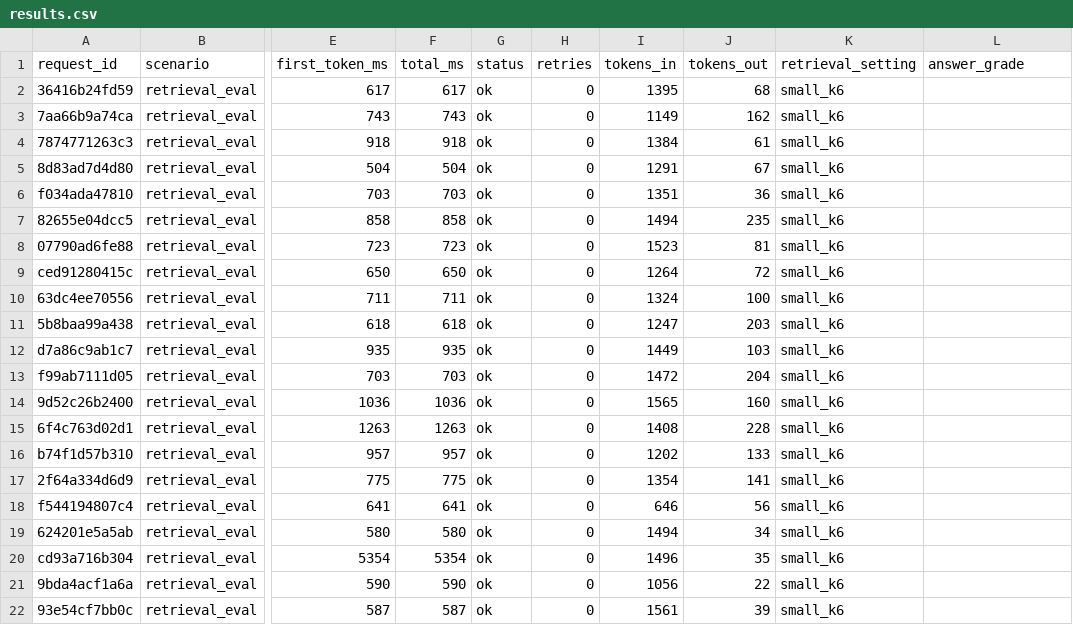
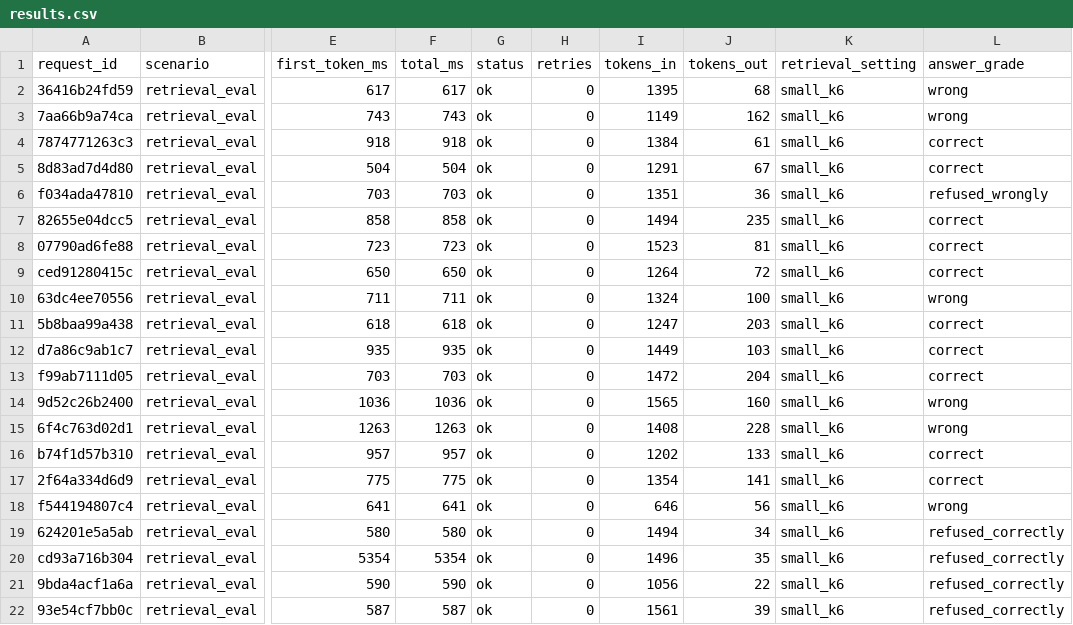
Before and after one commit to satyabrata-mishra/Vaani-AI, a CSV file: results/runs/20261112T125449Z_retrieval_eval_small_k6_real/results.csv, drawn as a sheet; only a part is shown, gaps mark what is left out; the diff names each change by its address in the sheet, - before the commit and + after, or states it on an @@ line.

```diff
--- a/results/runs/20261112T125449Z_retrieval_eval_small_k6_real/results.csv
+++ b/results/runs/20261112T125449Z_retrieval_eval_small_k6_real/results.csv
-L2:L3 (answer_grade): (empty)
+L2:L3 (answer_grade): wrong
-L4:L5 (answer_grade): (empty)
+L4:L5 (answer_grade): correct
-L6 (answer_grade): (empty)
+L6 (answer_grade): refused_wrongly
-L7:L9 (answer_grade): (empty)
+L7:L9 (answer_grade): correct
-L10 (answer_grade): (empty)
+L10 (answer_grade): wrong
-L11:L13 (answer_grade): (empty)
+L11:L13 (answer_grade): correct
-L14:L15 (answer_grade): (empty)
+L14:L15 (answer_grade): wrong
-L16:L17 (answer_grade): (empty)
+L16:L17 (answer_grade): correct
-L18 (answer_grade): (empty)
+L18 (answer_grade): wrong
-L19:L22 (answer_grade): (empty)
+L19:L22 (answer_grade): refused_correctly
```
Also changed, not shown: results.csv, results/grading/20261112T125449Z_retrieval_eval_small_k6_real.csv, 12 other files.
